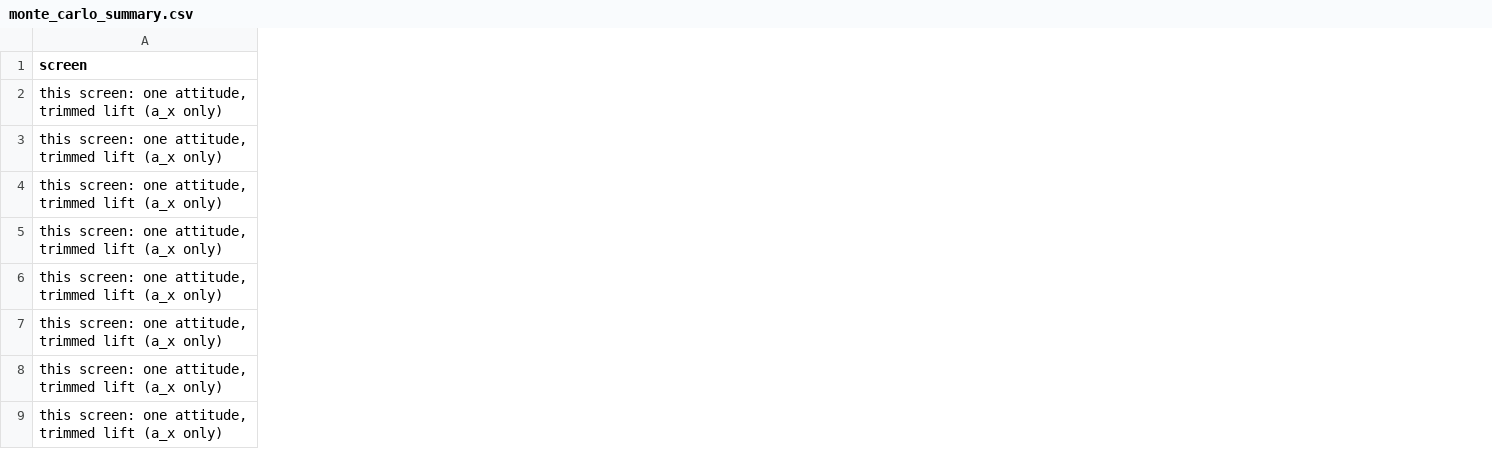
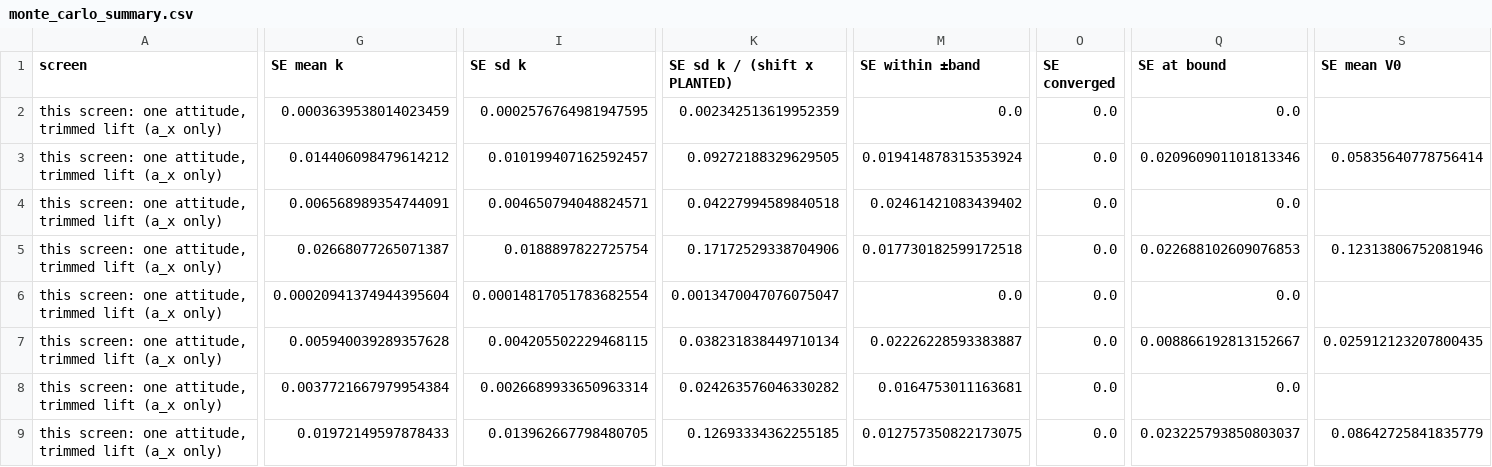
Before and after one commit to benmoors/hydrodynamics-fin, a CSV file: SWD/data/default_shortboard/computed-data/identifiability_screen_live_ff/monte_carlo_summary.csv, drawn as a sheet; only a part is shown, gaps mark what is left out; the diff covers the shown part only; the diff names each change by its address in the sheet, - before the commit and + after, or states it on an @@ line.

Commit message:
The author's decisions on the 18 open SQA items
Item by item, as recorded in AI-USE.md section 4 (2026-10-28):
1a  GUESS2_ddf kept with its stability limit; the secant's five
    "failed to converge" messages name their conditions
2d  set (b) evidence from 10.055 s (documentation; E166)
3c  jerk_cost refuses D < 1e-5 m
4c  regression tests for J and V(3 s) at relative 1e-6
5a  limit comment on trajectory.radicality
6b  an unconverged secant raises
7b  unused imports removed from shooting_blasius
8b  the author's notebook finds the repo root
9c  rk4_solve takes an optional first_k1; march hands it over
    (bit-identical; 125.8 s -> 97.2 s under cProfile)
10b thicknesses refuses Re_x > 1e6
11b roll extrapolation listed in screen 1's ASSUMPTIONS
12b standard errors beside every screen statistic; screen 2 and
    Gate B re-run, existing values unchanged
13b rho and mu checked where they enter
14b shared authors_run fixture in tests/conftest.py
15, 16, 17, 18: no code change (16 answered, still open)
412 passed, 1 xfail. docs/ regenerated, paths scrubbed.

```diff
--- a/SWD/data/default_shortboard/computed-data/identifiability_screen_live_ff/monte_carlo_summary.csv
+++ b/SWD/data/default_shortboard/computed-data/identifiability_screen_live_ff/monte_carlo_summary.csv
+column G (SE mean k), rows 2-9: 0.0003639538014023459 | 0.014406098479614212 | 0.006568989354744091 | 0.02668077265071387 | 0.00020941374944395604 | 0.005940039289357628 | 0.0037721667979954384 | 0.01972149597878433
+column I (SE sd k), rows 2-9: 0.0002576764981947595 | 0.010199407162592457 | 0.004650794048824571 | 0.0188897822725754 | 0.00014817051783682554 | 0.004205502229468115 | 0.0026689933650963314 | 0.013962667798480705
+column K (SE sd k / (shift x PLANTED)), rows 2-9: 0.002342513619952359 | 0.09272188329629505 | 0.04227994589840518 | 0.17172529338704906 | 0.0013470047076075047 | 0.038231838449710134 | 0.024263576046330282 | 0.12693334362255185
+column M (SE within ±band), rows 2-9: 0.0 | 0.019414878315353924 | 0.02461421083439402 | 0.017730182599172518 | 0.0 | 0.02226228593383887 | 0.0164753011163681 | 0.012757350822173075
+column O (SE converged), rows 2-9: all 0.0
+column Q (SE at bound), rows 2-9: 0.0 | 0.020960901101813346 | 0.0 | 0.022688102609076853 | 0.0 | 0.008866192813152667 | 0.0 | 0.023225793850803037
+column S (SE mean V0), rows 3-9: 0.05835640778756414 |  | 0.12313806752081946 |  | 0.025912123207800435 |  | 0.08642725841835779
```
Also changed, not shown: 2 added columns elsewhere in this file, SWD/data/default_shortboard/computed-data/identifiability_screen_live/monte_carlo_summary.csv, 36 other files.
